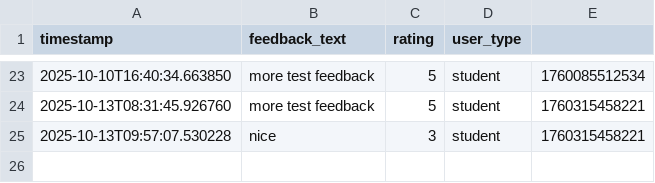
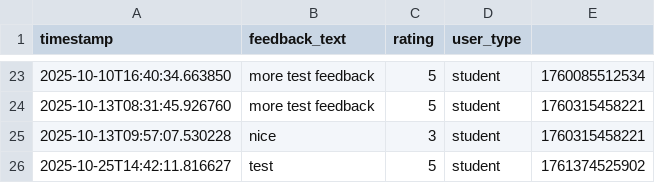
Before and after one commit to carnocentaurus/ChatBookAI, a CSV file: data/feedback.csv, drawn as a sheet; only a part is shown, gaps mark what is left out.

```diff
--- a/data/feedback.csv
+++ b/data/feedback.csv
@@ -25 +25,2 @@ timestamp,feedback_text,rating,user_type
 2025-10-13T09:57:07.530228,nice,3,student,1760315458221
+2025-10-25T14:42:11.816627,test,5,student,1761374525902
```
Also changed, not shown: 5 other files.
